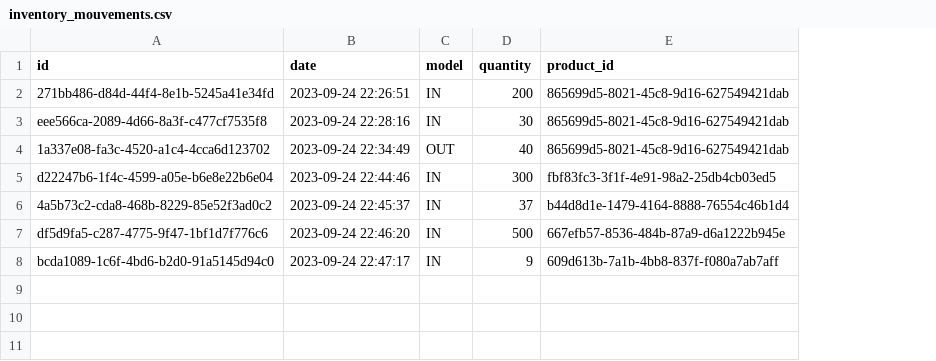
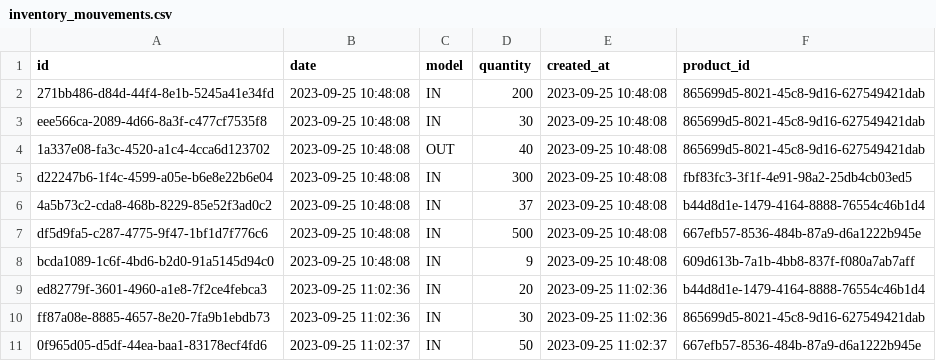
Before and after one commit to AbdelilahOu/Mahalli-tauri, a CSV file: src-tauri/data/inventory_mouvements.csv, drawn as a sheet; the diff names each change by its address in the sheet, - before the commit and + after, or states it on an @@ line.

```diff
--- a/src-tauri/data/inventory_mouvements.csv
+++ b/src-tauri/data/inventory_mouvements.csv
+column E (created_at), rows 2-8: all 2023-09-25 10:48:08
-B2 (date): 2023-09-24 22:26:51
+B2 (date): 2023-09-25 10:48:08
-B3 (date): 2023-09-24 22:28:16
+B3 (date): 2023-09-25 10:48:08
-B4 (date): 2023-09-24 22:34:49
+B4 (date): 2023-09-25 10:48:08
-B5 (date): 2023-09-24 22:44:46
+B5 (date): 2023-09-25 10:48:08
-B6 (date): 2023-09-24 22:45:37
+B6 (date): 2023-09-25 10:48:08
-B7 (date): 2023-09-24 22:46:20
+B7 (date): 2023-09-25 10:48:08
-B8 (date): 2023-09-24 22:47:17
+B8 (date): 2023-09-25 10:48:08
+row 9: ed82779f-3601-4960-a1e8-7f2ce4febca3 | 2023-09-25 11:02:36 | IN | 20 | 2023-09-25 11:02:36 | b44d8d1e-1479-4164-8888-76554c46b1d4
+row 10: ff87a08e-8885-4657-8e20-7fa9b1ebdb73 | 2023-09-25 11:02:36 | IN | 30 | 2023-09-25 11:02:36 | 865699d5-8021-45c8-9d16-627549421dab
+row 11: 0f965d05-d5df-44ea-baa1-83178ecf4fd6 | 2023-09-25 11:02:37 | IN | 50 | 2023-09-25 11:02:37 | 667efb57-8536-484b-87a9-d6a1222b945e
```
Also changed, not shown: src-tauri/data/clients.csv, src-tauri/data/order_items.csv, 8 other files.
